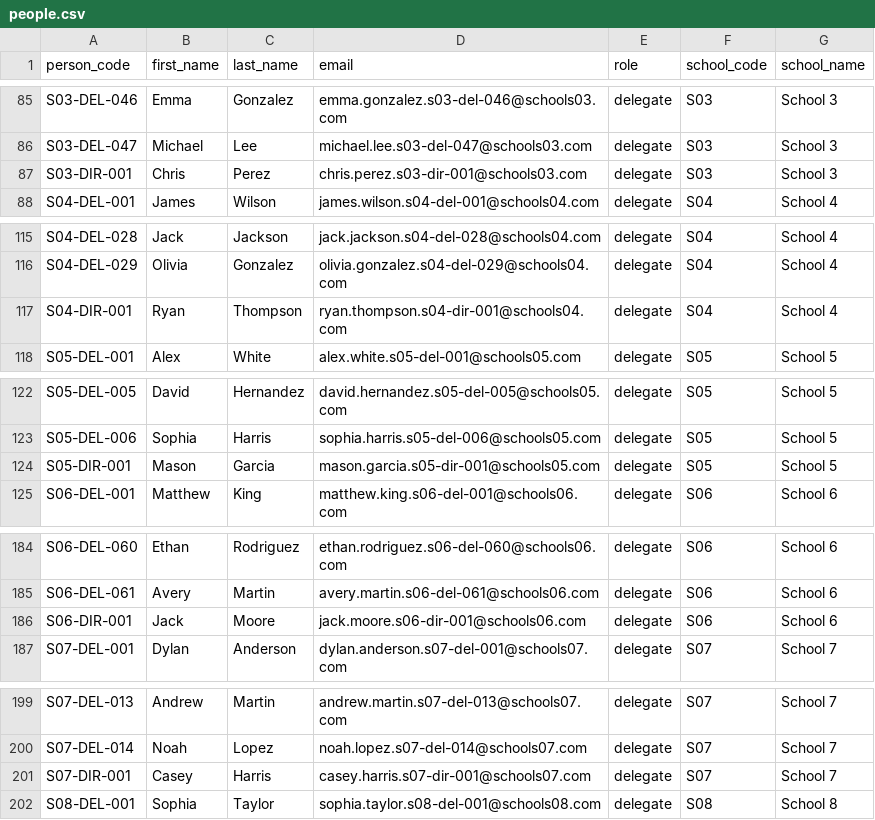
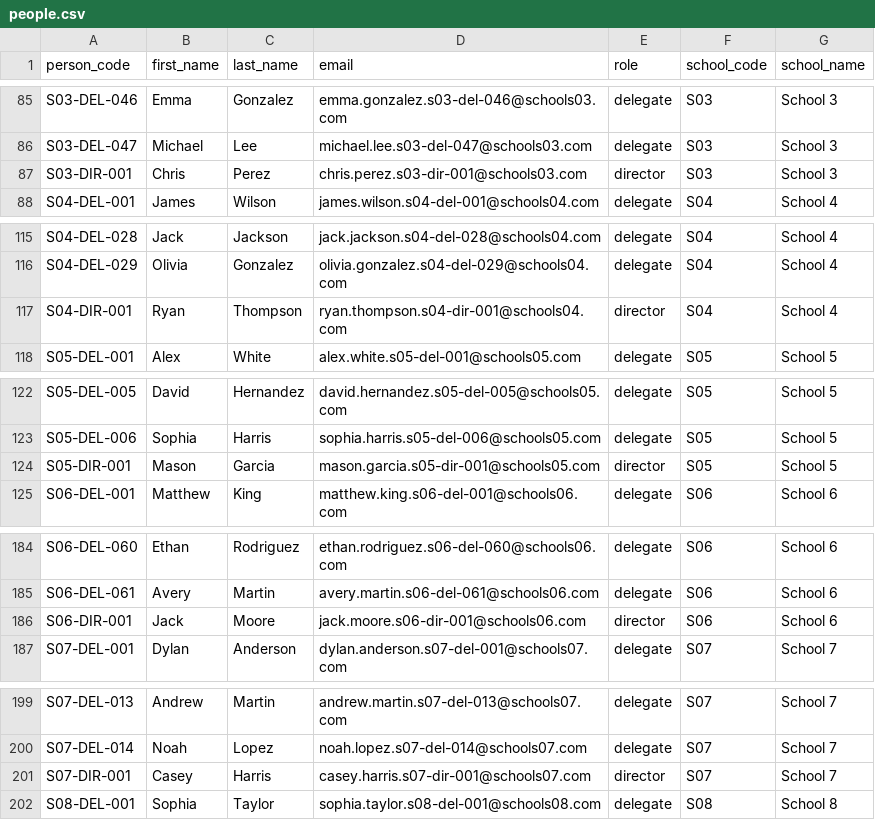
Before and after one commit to American-School-of-Barcelona/MUN-Attendance, a CSV file: data/people.csv, drawn as a sheet; only a part is shown, gaps mark what is left out; the diff covers the shown part only.

Commit message:
fixed typos and some role errors in people csv

```diff
--- a/data/people.csv
+++ b/data/people.csv
@@ -86,3 +86,3 @@ S03-DEL-046,Emma,Gonzalez,emma.gonzalez.s03-del-046@schools03.com,delegate,S03,S
 S03-DEL-047,Michael,Lee,michael.lee.s03-del-047@schools03.com,delegate,S03,School 3
-S03-DIR-001,Chris,Perez,chris.perez.s03-dir-001@schools03.com,delegate,S03,School 3
+S03-DIR-001,Chris,Perez,chris.perez.s03-dir-001@schools03.com,director,S03,School 3
 S04-DEL-001,James,Wilson,james.wilson.s04-del-001@schools04.com,delegate,S04,School 4
@@ -116,3 +116,3 @@ S04-DEL-028,Jack,Jackson,jack.jackson.s04-del-028@schools04.com,delegate,S04,Sch
 S04-DEL-029,Olivia,Gonzalez,olivia.gonzalez.s04-del-029@schools04.com,delegate,S04,School 4
-S04-DIR-001,Ryan,Thompson,ryan.thompson.s04-dir-001@schools04.com,delegate,S04,School 4
+S04-DIR-001,Ryan,Thompson,ryan.thompson.s04-dir-001@schools04.com,director,S04,School 4
 S05-DEL-001,Alex,White,alex.white.s05-del-001@schools05.com,delegate,S05,School 5
@@ -123,3 +123,3 @@ S05-DEL-005,David,Hernandez,david.hernandez.s05-del-005@schools05.com,delegate,S
 S05-DEL-006,Sophia,Harris,sophia.harris.s05-del-006@schools05.com,delegate,S05,School 5
-S05-DIR-001,Mason,Garcia,mason.garcia.s05-dir-001@schools05.com,delegate,S05,School 5
+S05-DIR-001,Mason,Garcia,mason.garcia.s05-dir-001@schools05.com,director,S05,School 5
 S06-DEL-001,Matthew,King,matthew.king.s06-del-001@schools06.com,delegate,S06,School 6
@@ -185,3 +185,3 @@ S06-DEL-060,Ethan,Rodriguez,ethan.rodriguez.s06-del-060@schools06.com,delegate,S
 S06-DEL-061,Avery,Martin,avery.martin.s06-del-061@schools06.com,delegate,S06,School 6
-S06-DIR-001,Jack,Moore,jack.moore.s06-dir-001@schools06.com,delegate,S06,School 6
+S06-DIR-001,Jack,Moore,jack.moore.s06-dir-001@schools06.com,director,S06,School 6
 S07-DEL-001,Dylan,Anderson,dylan.anderson.s07-del-001@schools07.com,delegate,S07,School 7
@@ -200,3 +200,3 @@ S07-DEL-013,Andrew,Martin,andrew.martin.s07-del-013@schools07.com,delegate,S07,S
 S07-DEL-014,Noah,Lopez,noah.lopez.s07-del-014@schools07.com,delegate,S07,School 7
-S07-DIR-001,Casey,Harris,casey.harris.s07-dir-001@schools07.com,delegate,S07,School 7
+S07-DIR-001,Casey,Harris,casey.harris.s07-dir-001@schools07.com,director,S07,School 7
 S08-DEL-001,Sophia,Taylor,sophia.taylor.s08-del-001@schools08.com,delegate,S08,School 8
```
Also changed, not shown: 21 edited cells elsewhere in this file, 2 other files.
